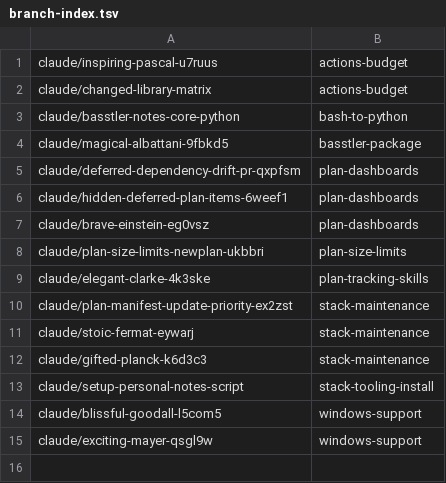
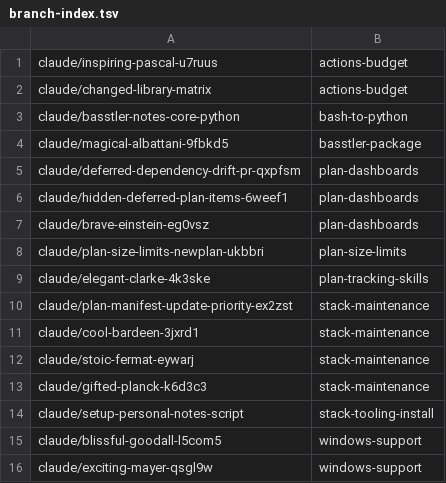
Before and after one commit to AbdelrhmanBassiouny/basstler, a TSV file: .claude/personal/plans/_generated/branch-index.tsv, drawn as a sheet.

Commit message:
Update plan manifest for stack-maintenance

```diff
--- a/.claude/personal/plans/_generated/branch-index.tsv
+++ b/.claude/personal/plans/_generated/branch-index.tsv
@@ -10,2 +10,3 @@ claude/elegant-clarke-4k3ske	plan-tracking-skills
 claude/plan-manifest-update-priority-ex2zst	stack-maintenance
+claude/cool-bardeen-3jxrd1	stack-maintenance
 claude/stoic-fermat-eywarj	stack-maintenance
```
Also changed, not shown: 1 other file.
